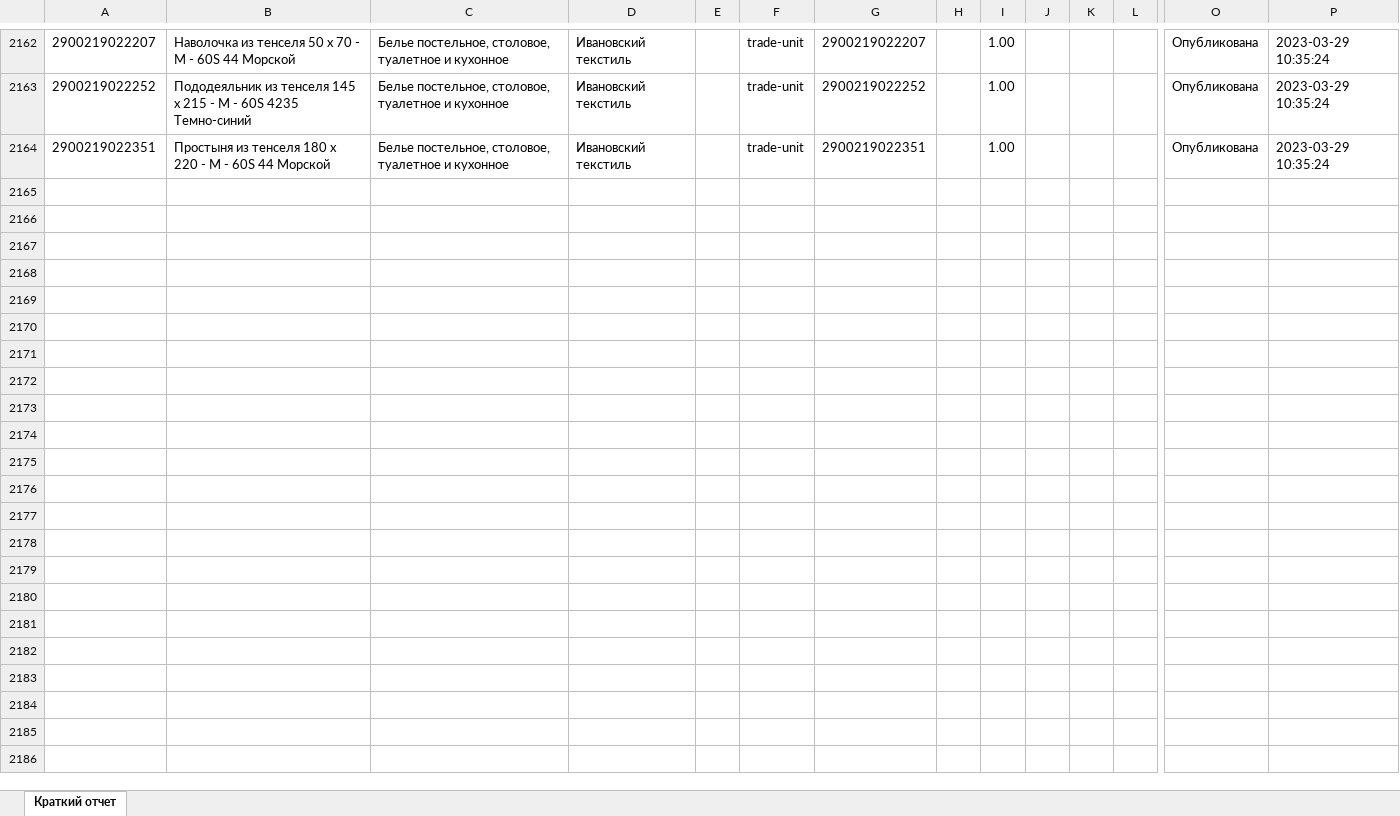
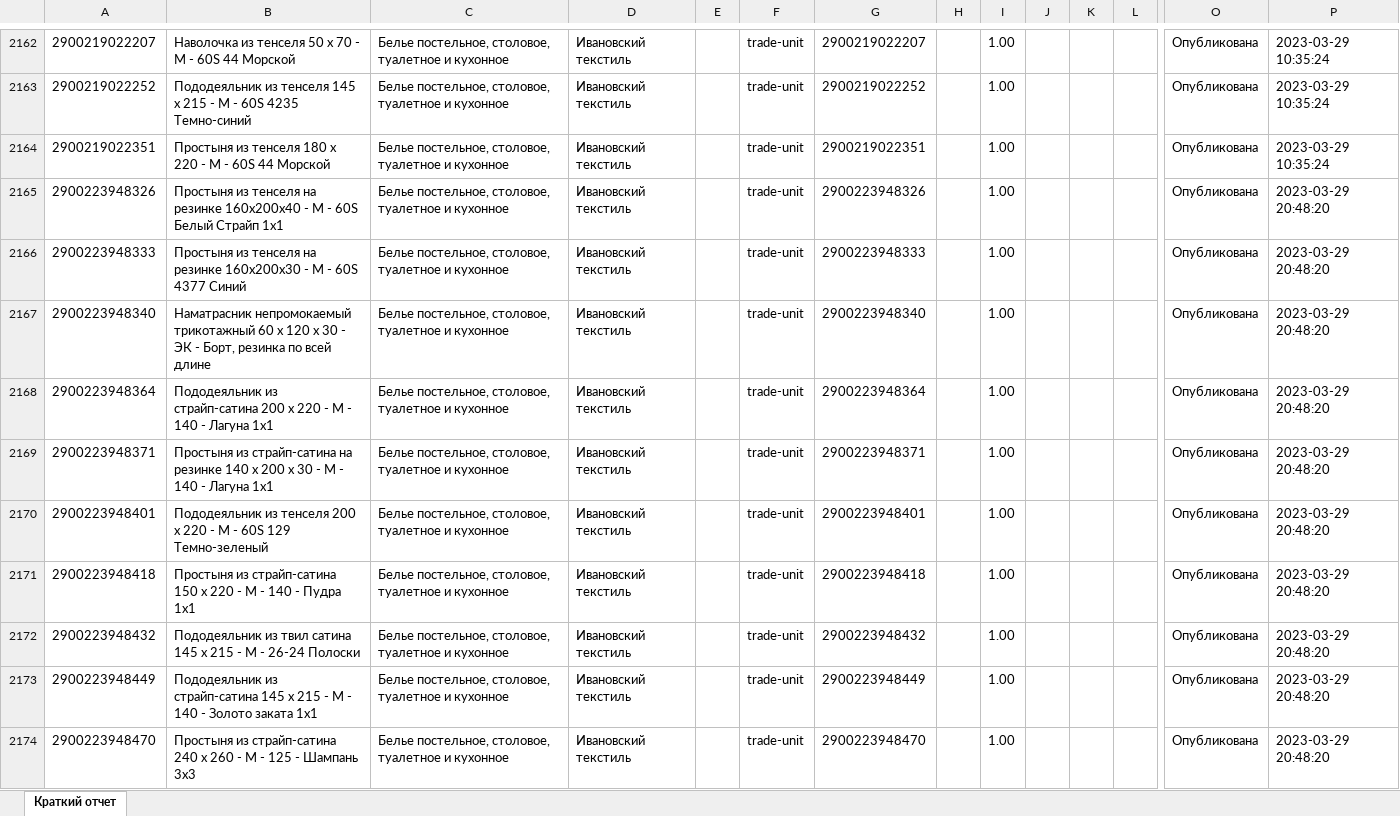
Before and after one commit to isergeich22/Honest_Sign, an Excel workbook: public/Краткий отчет.xlsx, sheet Краткий отчет, drawn as a sheet; only a part is shown, gaps mark what is left out; values as stored, in another font and other column widths than the file's, no borders; rows hold the shown columns only; the diff covers the shown part only; the diff names each change by its address in the sheet, - before the commit and + after, or states it on an @@ line.

```diff
--- a/public/Краткий отчет.xlsx (sheet Краткий отчет)
+++ b/public/Краткий отчет.xlsx (sheet Краткий отчет)
+row 2165: 2900223948326 | Простыня из тенселя на резинке 160х200х40 - М - 60S Белый Страйп 1х1 | Белье постельное, столовое, туалетное и кухонное | Ивановский текстиль |  | trade-unit | 2900223948326 |  | 1.00 |  |  |  | Опубликована | 2023-03-29 20:48:20
+row 2166: 2900223948333 | Простыня из тенселя на резинке 160х200х30 - М - 60S 4377 Синий | Белье постельное, столовое, туалетное и кухонное | Ивановский текстиль |  | trade-unit | 2900223948333 |  | 1.00 |  |  |  | Опубликована | 2023-03-29 20:48:20
+row 2167: 2900223948340 | Наматрасник непромокаемый трикотажный 60 х 120 х 30 - ЭК - Борт, резинка по всей длине | Белье постельное, столовое, туалетное и кухонное | Ивановский текстиль |  | trade-unit | 2900223948340 |  | 1.00 |  |  |  | Опубликована | 2023-03-29 20:48:20
+row 2168: 2900223948364 | Пододеяльник из страйп-сатина 200 х 220 - М - 140 - Лагуна 1х1 | Белье постельное, столовое, туалетное и кухонное | Ивановский текстиль |  | trade-unit | 2900223948364 |  | 1.00 |  |  |  | Опубликована | 2023-03-29 20:48:20
+row 2169: 2900223948371 | Простыня из страйп-сатина на резинке 140 х 200 х 30 - М - 140 - Лагуна 1х1 | Белье постельное, столовое, туалетное и кухонное | Ивановский текстиль |  | trade-unit | 2900223948371 |  | 1.00 |  |  |  | Опубликована | 2023-03-29 20:48:20
+row 2170: 2900223948401 | Пододеяльник из тенселя 200 х 220 - М - 60S 129 Темно-зеленый | Белье постельное, столовое, туалетное и кухонное | Ивановский текстиль |  | trade-unit | 2900223948401 |  | 1.00 |  |  |  | Опубликована | 2023-03-29 20:48:20
+row 2171: 2900223948418 | Простыня из страйп-сатина 150 х 220 - М - 140 - Пудра 1х1 | Белье постельное, столовое, туалетное и кухонное | Ивановский текстиль |  | trade-unit | 2900223948418 |  | 1.00 |  |  |  | Опубликована | 2023-03-29 20:48:20
+row 2172: 2900223948432 | Пододеяльник из твил сатина 145 х 215 - М - 26-24 Полоски | Белье постельное, столовое, туалетное и кухонное | Ивановский текстиль |  | trade-unit | 2900223948432 |  | 1.00 |  |  |  | Опубликована | 2023-03-29 20:48:20
+row 2173: 2900223948449 | Пододеяльник из страйп-сатина 145 х 215 - М - 140 - Золото заката 1х1 | Белье постельное, столовое, туалетное и кухонное | Ивановский текстиль |  | trade-unit | 2900223948449 |  | 1.00 |  |  |  | Опубликована | 2023-03-29 20:48:20
+row 2174: 2900223948470 | Простыня из страйп-сатина 240 х 260 - М - 125 - Шампань 3х3 | Белье постельное, столовое, туалетное и кухонное | Ивановский текстиль |  | trade-unit | 2900223948470 |  | 1.00 |  |  |  | Опубликована | 2023-03-29 20:48:20
```
Also changed, not shown: 23 added rows elsewhere in this sheet, 6 other files.
